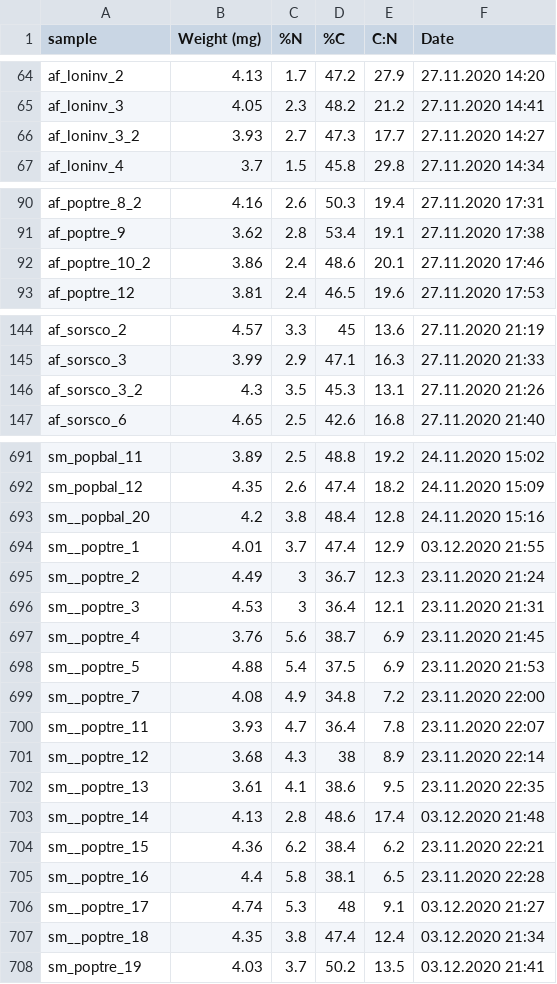
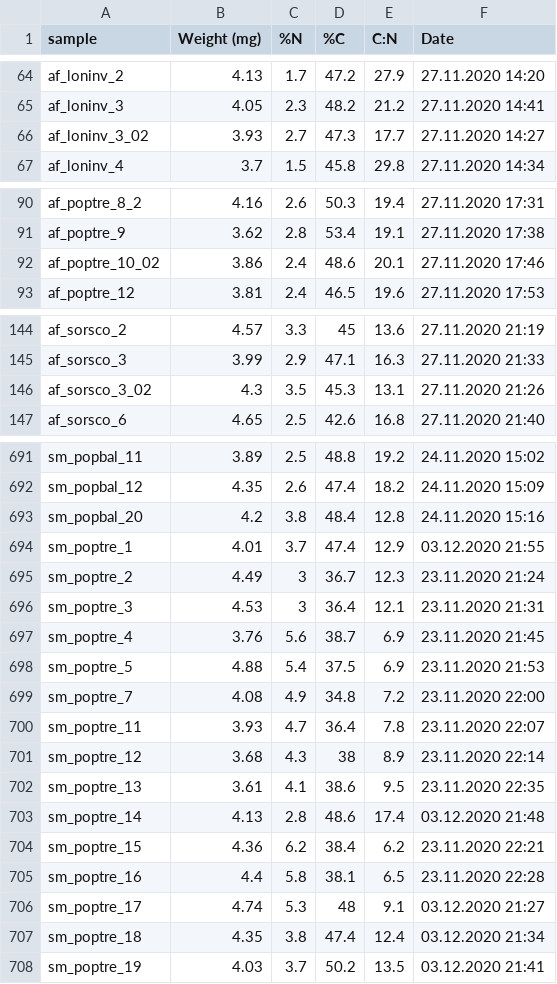
Before and after one commit to DeirdreLoughnan/Treetraits, a CSV file: data/western/uncleaned/Traits_cn_2019.csv, drawn as a sheet; only a part is shown, gaps mark what is left out; the diff covers the shown part only.

```diff
--- a/data/western/uncleaned/Traits_cn_2019.csv
+++ b/data/western/uncleaned/Traits_cn_2019.csv
@@ -65,3 +65,3 @@ af_loninv_2,4.13,1.7,47.2,27.9,27.11.2020 14:20
 af_loninv_3,4.05,2.3,48.2,21.2,27.11.2020 14:41
-af_loninv_3_2,3.93,2.7,47.3,17.7,27.11.2020 14:27
+af_loninv_3_02,3.93,2.7,47.3,17.7,27.11.2020 14:27
 af_loninv_4,3.7,1.5,45.8,29.8,27.11.2020 14:34
@@ -91,3 +91,3 @@ af_poptre_8_2,4.16,2.6,50.3,19.4,27.11.2020 17:31
 af_poptre_9,3.62,2.8,53.4,19.1,27.11.2020 17:38
-af_poptre_10_2,3.86,2.4,48.6,20.1,27.11.2020 17:46
+af_poptre_10_02,3.86,2.4,48.6,20.1,27.11.2020 17:46
 af_poptre_12,3.81,2.4,46.5,19.6,27.11.2020 17:53
@@ -145,3 +145,3 @@ af_sorsco_2,4.57,3.3,45,13.6,27.11.2020 21:19
 af_sorsco_3,3.99,2.9,47.1,16.3,27.11.2020 21:33
-af_sorsco_3_2,4.3,3.5,45.3,13.1,27.11.2020 21:26
+af_sorsco_3_02,4.3,3.5,45.3,13.1,27.11.2020 21:26
 af_sorsco_6,4.65,2.5,42.6,16.8,27.11.2020 21:40
@@ -692,17 +692,17 @@ sm_popbal_11,3.89,2.5,48.8,19.2,24.11.2020 15:02
 sm_popbal_12,4.35,2.6,47.4,18.2,24.11.2020 15:09
-sm__popbal_20,4.2,3.8,48.4,12.8,24.11.2020 15:16
-sm__poptre_1,4.01,3.7,47.4,12.9,03.12.2020 21:55
-sm__poptre_2,4.49,3,36.7,12.3,23.11.2020 21:24
-sm__poptre_3,4.53,3,36.4,12.1,23.11.2020 21:31
-sm__poptre_4,3.76,5.6,38.7,6.9,23.11.2020 21:45
-sm__poptre_5,4.88,5.4,37.5,6.9,23.11.2020 21:53
-sm__poptre_7,4.08,4.9,34.8,7.2,23.11.2020 22:00
-sm__poptre_11,3.93,4.7,36.4,7.8,23.11.2020 22:07
-sm__poptre_12,3.68,4.3,38,8.9,23.11.2020 22:14
-sm__poptre_13,3.61,4.1,38.6,9.5,23.11.2020 22:35
-sm__poptre_14,4.13,2.8,48.6,17.4,03.12.2020 21:48
-sm__poptre_15,4.36,6.2,38.4,6.2,23.11.2020 22:21
-sm__poptre_16,4.4,5.8,38.1,6.5,23.11.2020 22:28
-sm__poptre_17,4.74,5.3,48,9.1,03.12.2020 21:27
-sm__poptre_18,4.35,3.8,47.4,12.4,03.12.2020 21:34
+sm_popbal_20,4.2,3.8,48.4,12.8,24.11.2020 15:16
+sm_poptre_1,4.01,3.7,47.4,12.9,03.12.2020 21:55
+sm_poptre_2,4.49,3,36.7,12.3,23.11.2020 21:24
+sm_poptre_3,4.53,3,36.4,12.1,23.11.2020 21:31
+sm_poptre_4,3.76,5.6,38.7,6.9,23.11.2020 21:45
+sm_poptre_5,4.88,5.4,37.5,6.9,23.11.2020 21:53
+sm_poptre_7,4.08,4.9,34.8,7.2,23.11.2020 22:00
+sm_poptre_11,3.93,4.7,36.4,7.8,23.11.2020 22:07
+sm_poptre_12,3.68,4.3,38,8.9,23.11.2020 22:14
+sm_poptre_13,3.61,4.1,38.6,9.5,23.11.2020 22:35
+sm_poptre_14,4.13,2.8,48.6,17.4,03.12.2020 21:48
+sm_poptre_15,4.36,6.2,38.4,6.2,23.11.2020 22:21
+sm_poptre_16,4.4,5.8,38.1,6.5,23.11.2020 22:28
+sm_poptre_17,4.74,5.3,48,9.1,03.12.2020 21:27
+sm_poptre_18,4.35,3.8,47.4,12.4,03.12.2020 21:34
 sm_poptre_19,4.03,3.7,50.2,13.5,03.12.2020 21:41
```
Also changed, not shown: 11 edited cells elsewhere in this file, data/western/uncleaned/stem.wt.total.csv, data/western/uncleaned/traits_ht_calc_dbh_final.csv, 4 other files.
